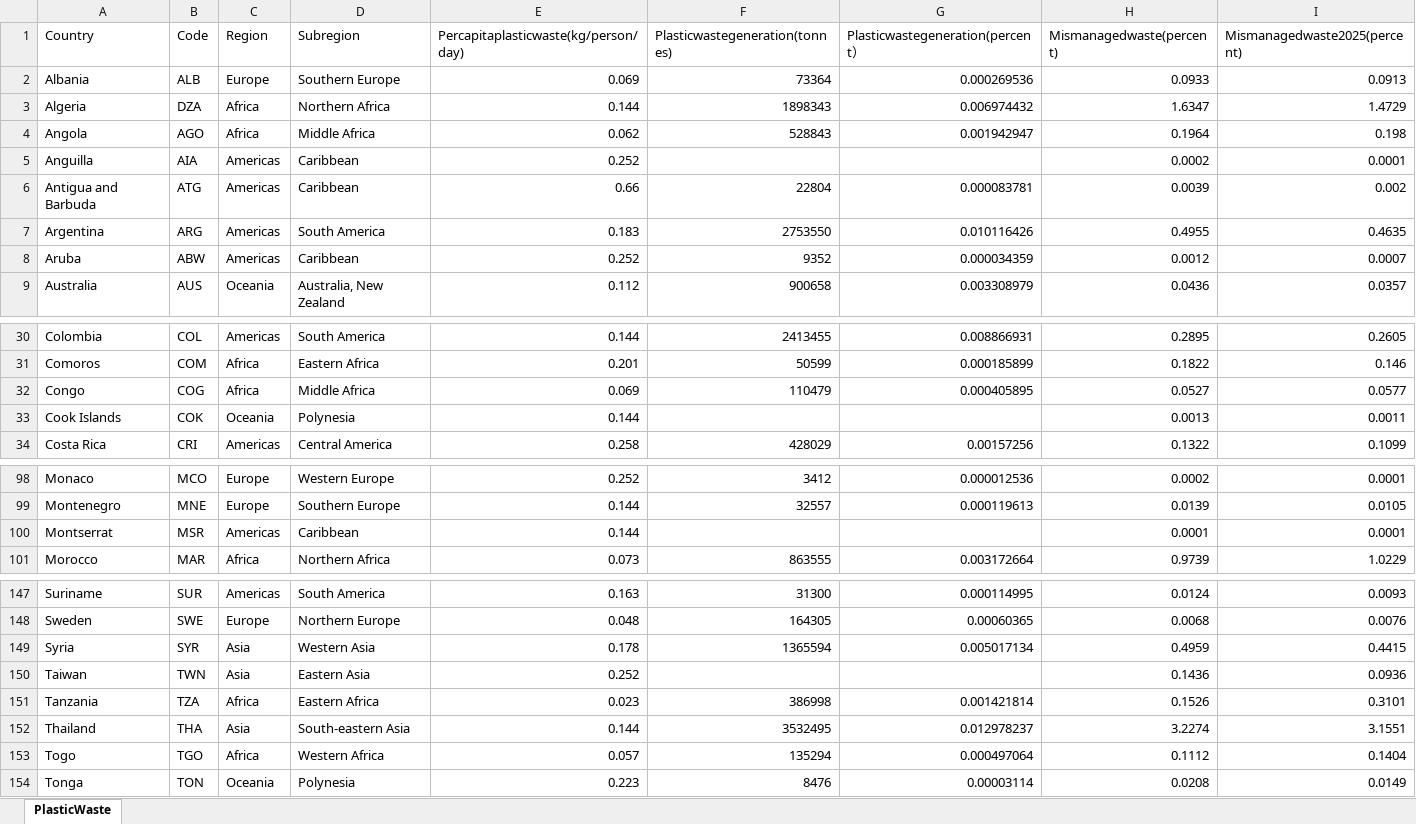
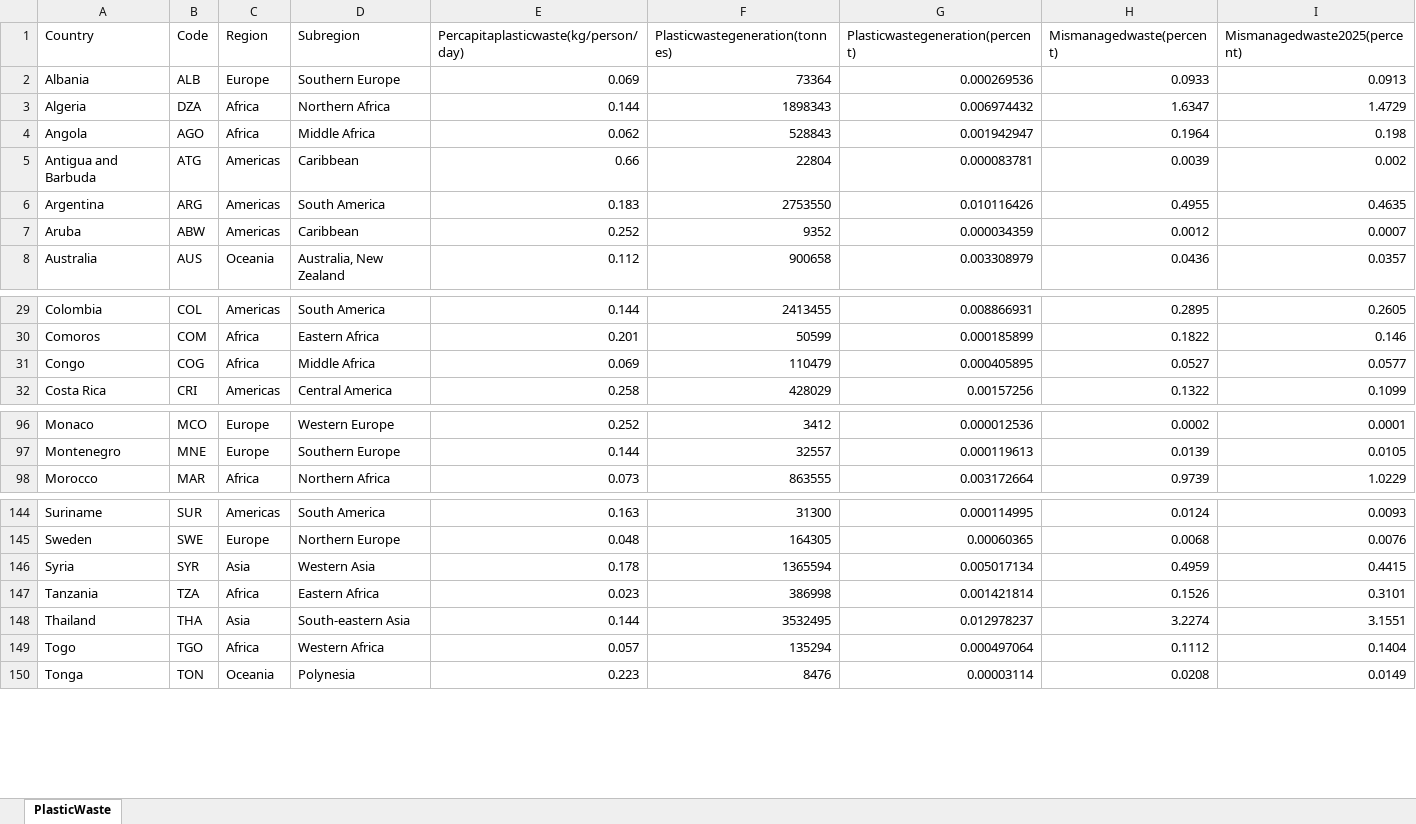
Before and after one commit to ksyanyu/542Final, an Excel workbook: allData2.xlsx, sheet PlasticWaste, drawn as a sheet; only a part is shown, gaps mark what is left out; values as stored, in another font and other column widths than the file's, no borders; the diff names each change by its address in the sheet, - before the commit and + after, or states it on an @@ line.

Commit message:
Update allData2.xlsx

```diff
--- a/allData2.xlsx (sheet PlasticWaste)
+++ b/allData2.xlsx (sheet PlasticWaste)
-G1: Plasticwastegeneration(percent）
+G1: Plasticwastegeneration(percent)
-row 5: Anguilla | AIA | Americas | Caribbean | 0.252 |  |  | 0.0002 | 0.0001
-row 33: Cook Islands | COK | Oceania | Polynesia | 0.144 |  |  | 0.0013 | 0.0011
-row 100: Montserrat | MSR | Americas | Caribbean | 0.144 |  |  | 0.0001 | 0.0001
-row 150: Taiwan | TWN | Asia | Eastern Asia | 0.252 |  |  | 0.1436 | 0.0936
```
